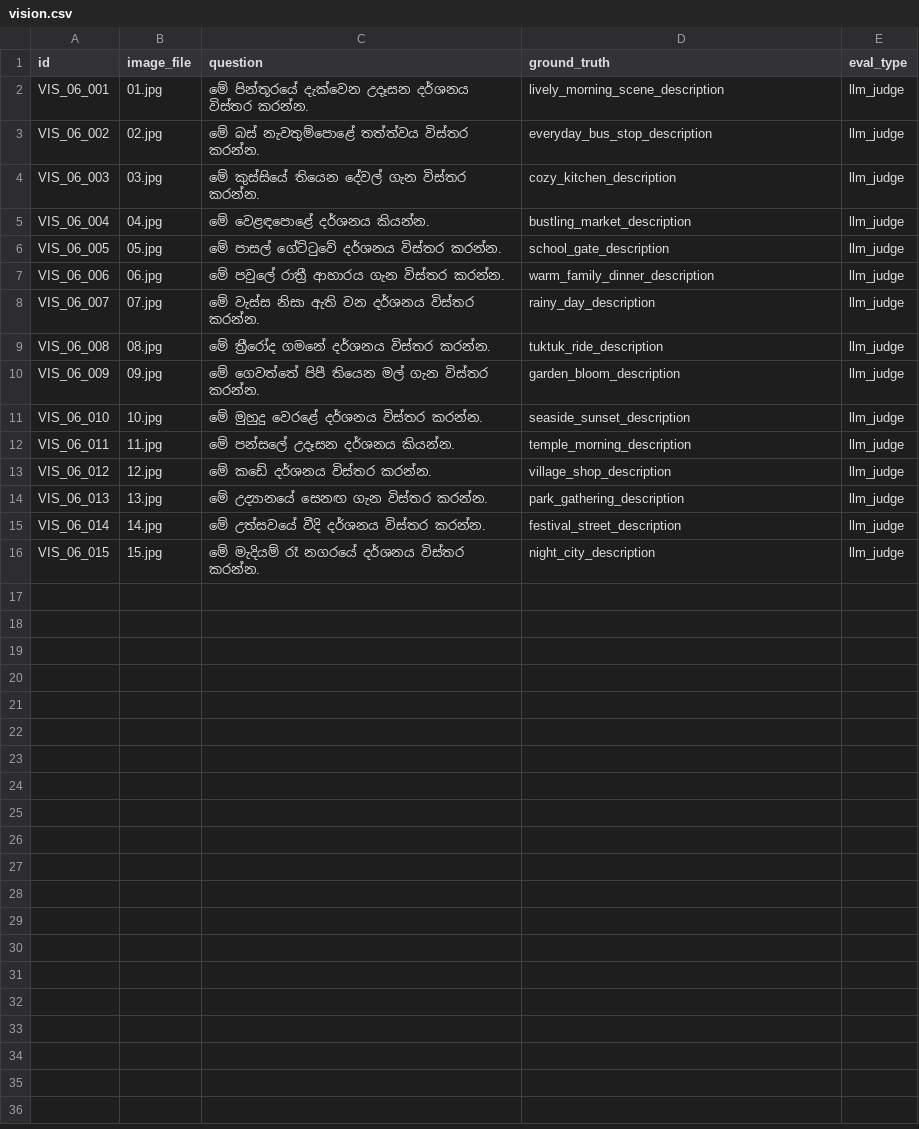
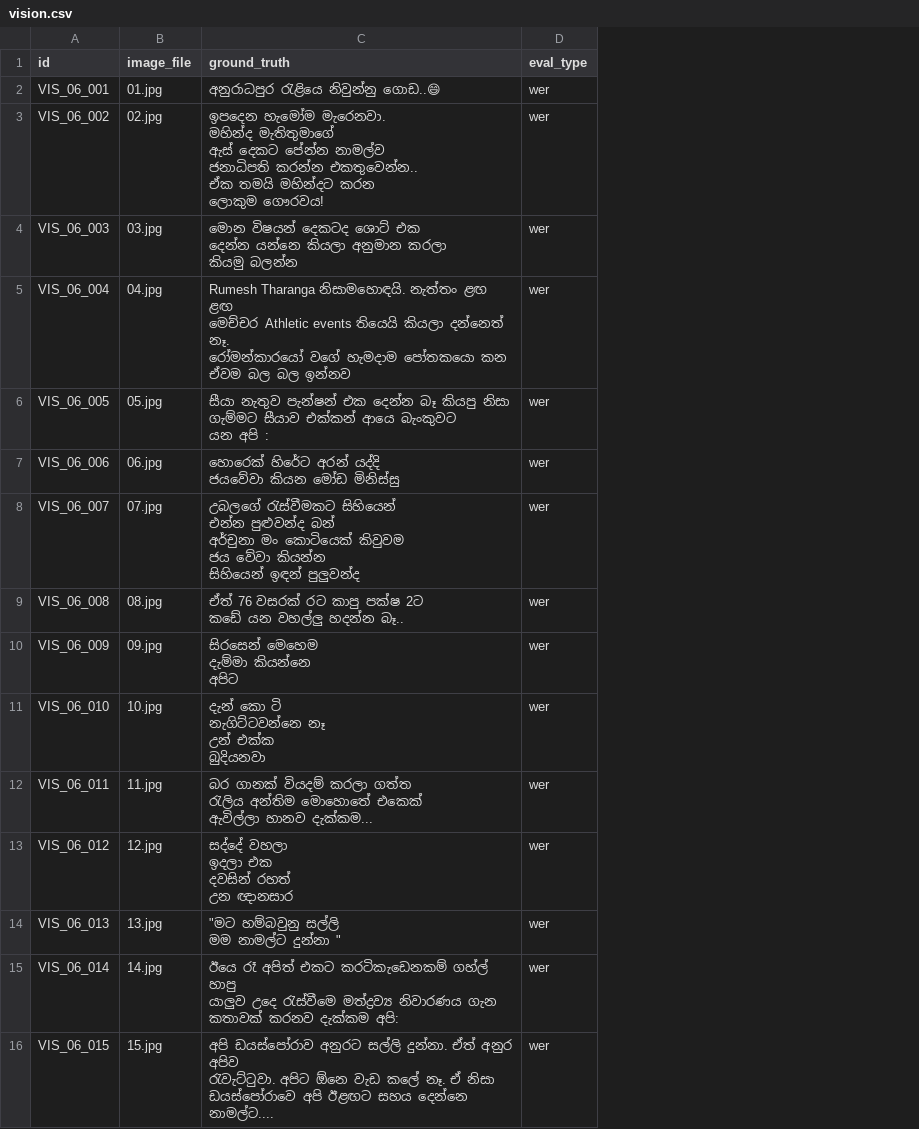
Before and after one commit to SynhalaAI/SynhalEES-Benchmark, a CSV file: benchmark_data/06_daily_spoken/vision/vision.csv, drawn as a sheet; removed rows and columns are numbered as before the commit, all else as after; ↵ is a line break in a cell; the diff names each change by its address in the sheet, - before the commit and + after, or states it on an @@ line.

Commit message:
feat(benchmark): rework daily spoken vision dataset for WER eval
Replace the scene-description question format in
06_daily_spoken/vision/vision.csv with real Sinhala captions as
ground truth, drop the question column, and switch eval_type from
llm_judge to wer. Add the corresponding sample images
(01.jpeg-15.jpeg) under the vision/images directory.

```diff
--- a/benchmark_data/06_daily_spoken/vision/vision.csv
+++ b/benchmark_data/06_daily_spoken/vision/vision.csv
-column C (question), rows 2-16: මේ පින්තූරයේ දැක්වෙන උදෑසන දර්ශනය විස්තර කරන්න. | මේ බස් නැවතුම්පොළේ තත්ත්වය විස්තර කරන්න. | මේ කුස්සියේ තියෙන දේවල් ගැන විස්තර කරන්න. | මේ වෙළඳපොළේ දර්ශනය කියන්න. | මේ පාසල් ගේට්ටුවේ දර්ශනය විස්තර කරන්න. | මේ පවුලේ රාත්‍රී ආහාරය ගැන විස්තර කරන්න. | මේ වැස්ස නිසා ඇති වන දර්ශනය විස්තර කරන්න. | මේ ත්‍රීරෝද ගමනේ දර්ශනය විස්තර කරන්න. | මේ ගෙවත්තේ පිපී තියෙන මල් ගැන විස්තර කරන්න. | මේ මුහුදු වෙරළේ දර්ශනය විස්තර කරන්න. | මේ පන්සලේ උදෑසන දර්ශනය කියන්න. | මේ කඩේ දර්ශනය විස්තර කරන්න. | මේ උද්‍යානයේ සෙනඟ ගැන විස්තර කරන්න. | මේ උත්සවයේ වීදි දර්ශනය විස්තර කරන්න. | මේ මැදියම් රෑ නගරයේ දර්ශනය විස්තර කරන්න.
-C2 (ground_truth): lively_morning_scene_description
+C2 (ground_truth): අනුරාධපුර රැළියෙ නිවුන්නු ගොඩ..😄
-D2:D16 (eval_type): llm_judge
+D2:D16 (eval_type): wer
-C3 (ground_truth): everyday_bus_stop_description
+C3 (ground_truth): ඉපදෙන හැමෝම මැරෙනවා. ↵ මහින්ද මැතිතුමාගේ ↵ ඇස් දෙකට පේන්න නාමල්ව ↵ ජනාධිපති කරන්න එකතුවෙන්න.. ↵ ඒක තමයි මහින්දට කරන ↵ ලොකුම ගෞරවය!
-C4 (ground_truth): cozy_kitchen_description
+C4 (ground_truth): මොන විෂයන් දෙකටද ශොට් එක ↵ දෙන්න යන්නෙ කියලා අනුමාන කරලා ↵ කියමු බලන්න
-C5 (ground_truth): bustling_market_description
+C5 (ground_truth): Rumesh Tharanga නිසාමහොඳයි. නැත්තං ළඟ ළඟ ↵ මෙච්චර Athletic events තියෙයි කියලා දන්නෙත් නෑ. ↵ රෝමන්කාරයෝ වගේ හැමදාම පෝතකයො කන ↵ ඒවම බල බල ඉන්නව
-C6 (ground_truth): school_gate_description
+C6 (ground_truth): සීයා නැතුව පැන්ෂන් එක දෙන්න බෑ කියපු නිසා ↵ ගැම්මට සීයාව එක්කන් ආයෙ බැංකුවට ↵ යන අපි :
-C7 (ground_truth): warm_family_dinner_description
+C7 (ground_truth): හොරෙක් හිරේට අරන් යද්දි ↵ ජයවේවා කියන මෝඩ මිනිස්සු
-C8 (ground_truth): rainy_day_description
+C8 (ground_truth): උබලගේ රැස්වීමකට සිහියෙන් ↵ එන්න පුළුවන්ද බන් ↵ අර්චුනා මං කොටියෙක් කිවුවම ↵ ජය වේවා කියන්න ↵ සිහියෙන් ඉඳන් පුලුවන්ද
-C9 (ground_truth): tuktuk_ride_description
+C9 (ground_truth): ඒත් 76 වසරක් රට කාපු පක්ෂ 2ට ↵ කඩේ යන වහල්ලු හදන්න බෑ..
-C10 (ground_truth): garden_bloom_description
+C10 (ground_truth): සිරසෙන් මෙහෙම ↵ දැම්මා කියන්නෙ ↵ අපිට
-C11 (ground_truth): seaside_sunset_description
+C11 (ground_truth): දැන් කො ටි ↵ නැගිට්ටවන්නෙ නෑ ↵ උන් එක්ක ↵ බුදියනවා
-C12 (ground_truth): temple_morning_description
+C12 (ground_truth): බර ගානක් වියදම් කරලා ගත්ත ↵ රැලිය අන්තිම මොහොතේ එකෙක් ↵ ඇවිල්ලා හානව දැක්කම...
-C13 (ground_truth): village_shop_description
+C13 (ground_truth): සද්දේ වහලා ↵ ඉදලා එක ↵ දවසින් රහත් ↵ උන ඥානසාර
-C14 (ground_truth): park_gathering_description
+C14 (ground_truth): "මට හම්බවුනු සල්ලි ↵ මම නාමල්ට දුන්නා "
-C15 (ground_truth): festival_street_description
+C15 (ground_truth): ඊයෙ රෑ අපිත් එකට කරටිකැඩෙනකම් ගහ්ල් හාපු ↵ යාලුව උදෙ රැස්වීමෙ මත්ද්‍රව්‍ය නිවාරණය ගැන ↵ කතාවක් කරනව දැක්කම අපි:
-C16 (ground_truth): night_city_description
+C16 (ground_truth): අපි ඩයස්පෝරාව අනුරට සල්ලි දුන්නා. ඒත් අනුර අපිව ↵ රැවැට්ටුවා. අපිට ඕනෙ වැඩ කලේ නෑ. ඒ නිසා ↵ ඩයස්පෝරාවෙ අපි ඊළඟට සහය දෙන්නෙ නාමල්ට....
```
Also changed, not shown: 15 other files.
